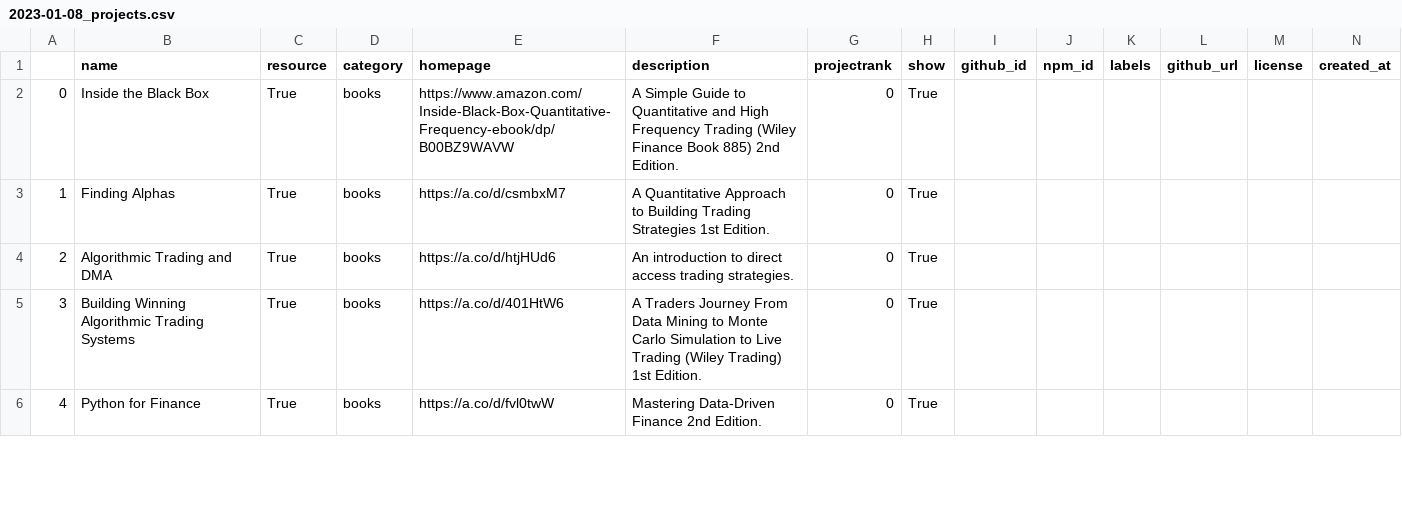
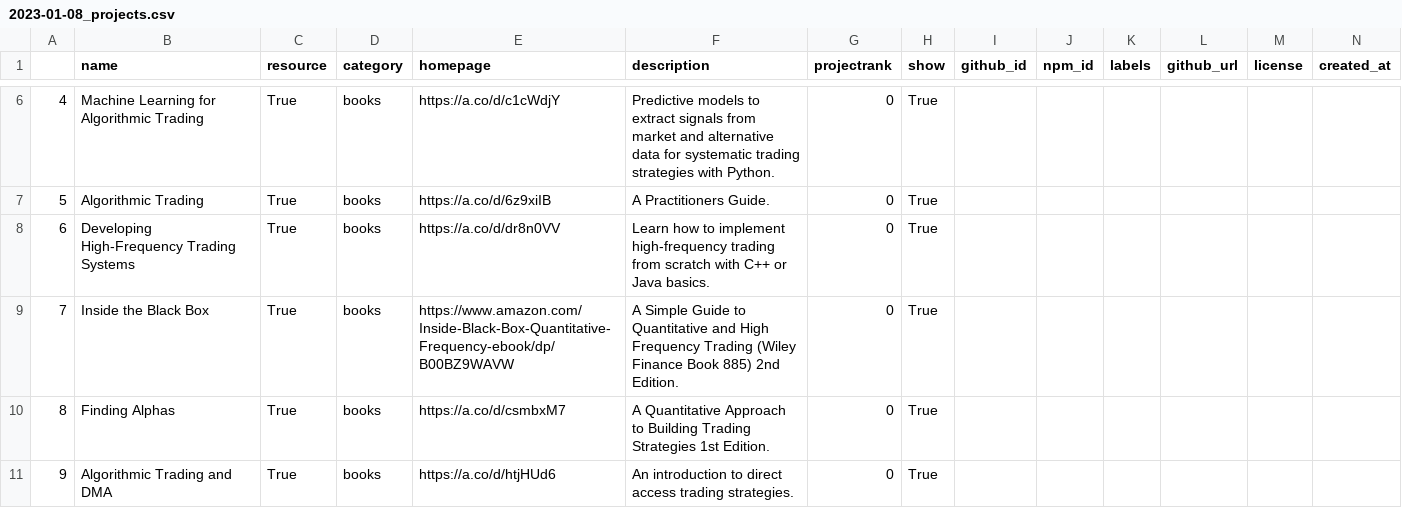
Before and after one commit to merovinh/best-of-algorithmic-trading, a CSV file: history/2023-01-08_projects.csv, drawn as a sheet; only a part is shown, gaps mark what is left out; the shorter side is filled out with more unchanged rows; addresses are those after the commit; rows hold the shown columns only; the diff covers the shown part only; the diff names each change by its address in the sheet, - before the commit and + after, or states it on an @@ line.

```diff
--- a/history/2023-01-08_projects.csv
+++ b/history/2023-01-08_projects.csv
+row 6: 4 | Machine Learning for Algorithmic Trading | True | books | https://a.co/d/c1cWdjY | Predictive models to extract signals from market and alternative data for systematic trading strategies with Python. | 0 | True
+row 7: 5 | Algorithmic Trading | True | books | https://a.co/d/6z9xiIB | A Practitioners Guide. | 0 | True
+row 8: 6 | Developing High-Frequency Trading Systems | True | books | https://a.co/d/dr8n0VV | Learn how to implement high-frequency trading from scratch with C++ or Java basics. | 0 | True
@@ column A renumbered from row 9 down @@
```
Also changed, not shown: 4 added rows and 4 edited cells elsewhere in this file, 1 other file.
